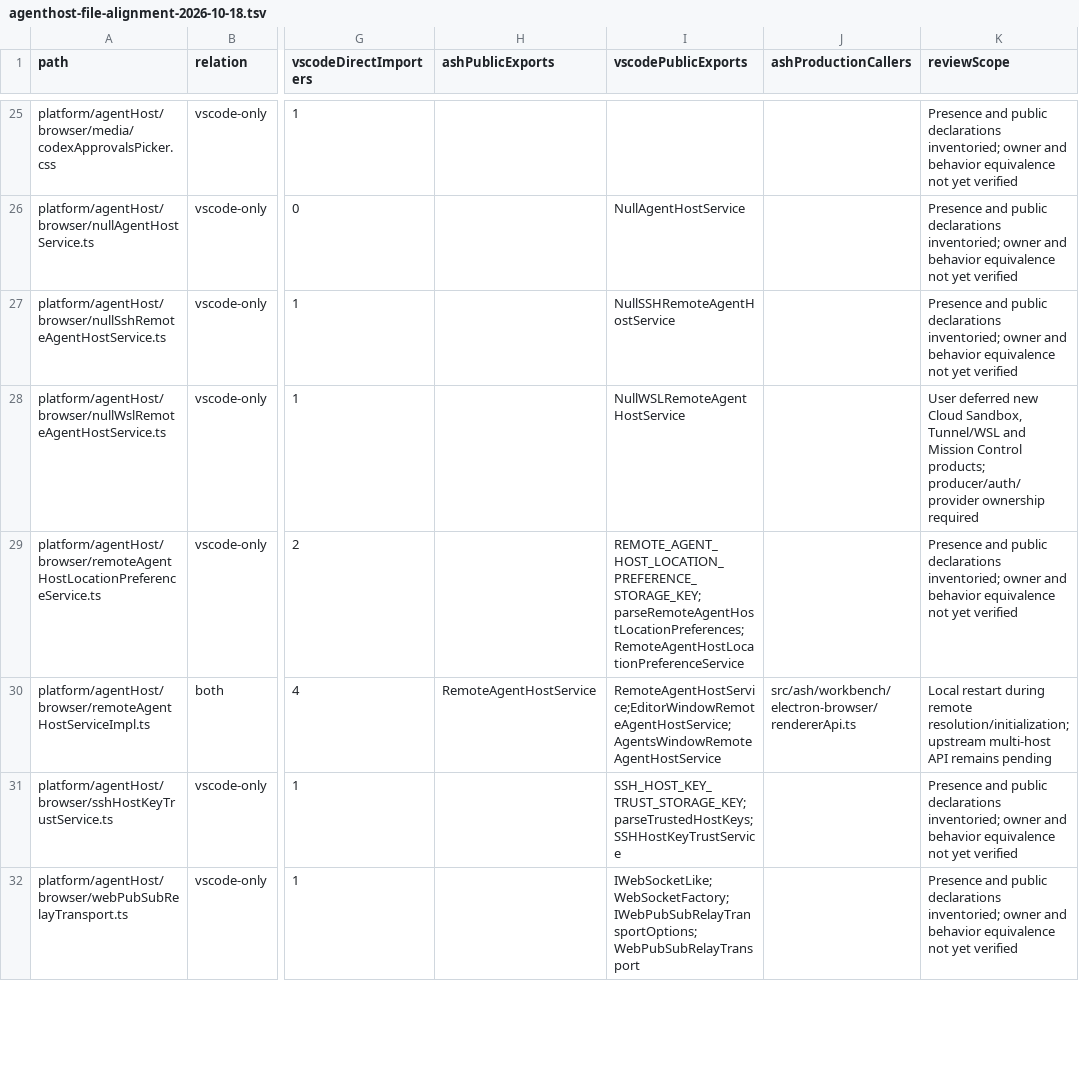
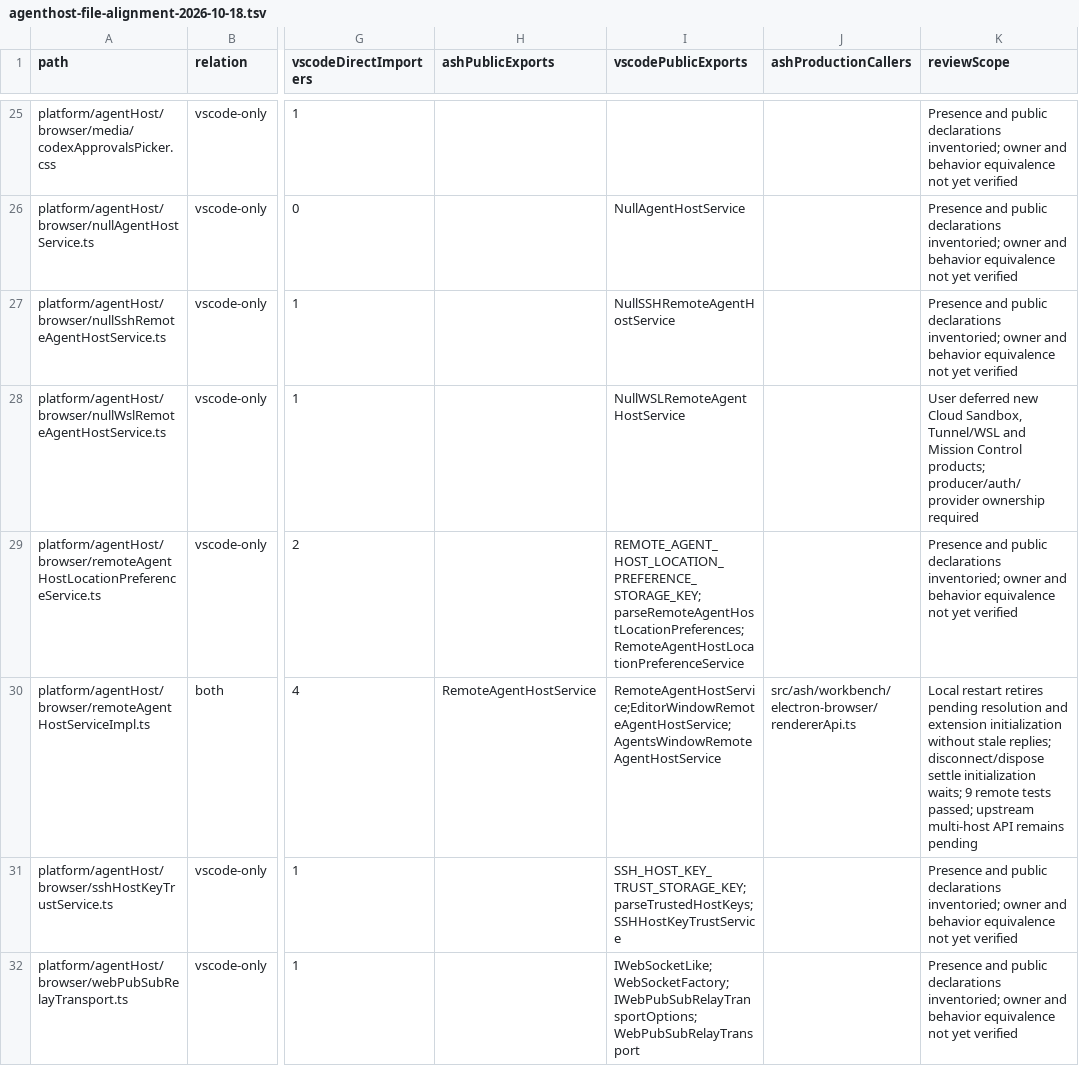
Before and after one commit to chogng/ash, a TSV file: docs/research/agenthost-file-alignment-2026-10-18.tsv, drawn as a sheet; only a part is shown, gaps mark what is left out; the diff covers the shown part only; the diff names each change by its address in the sheet, - before the commit and + after, or states it on an @@ line.

Commit message:
fix(agenthost): retire stale connection work safely
## Why

Connection changes could leave asynchronous initialization, file reads, searches, and Session hydration publishing results or sending cleanup through a replacement connection. This change closes those lifecycle gaps within the existing owners.

## What changed

Retire Remote initialization and file resource work when their connection closes, reject stale search results and cancellation handles, and release a failed Session creation lease so the same durable creation can retry. Move file API contracts out of generated protocol types and record the completed slices in the AgentHost TODO.

## Testing

- Focused `pnpm test:unit` runs passed for Remote initialization (83 tests), file and architecture checks (68 tests), text file services (97 tests), file search (38 tests), and Session creation (142 tests).
- Renderer typecheck passed for 4,213 files; `pnpm build:web` passed.
- `just fmt` passed for the 15 selected files; `just commit-check origin/main` passed.
- Real cross-platform acceptance was not run.

```diff
--- a/docs/research/agenthost-file-alignment-2026-10-18.tsv
+++ b/docs/research/agenthost-file-alignment-2026-10-18.tsv
-K30 (reviewScope): Local restart during remote resolution/initialization; upstream multi-host…
+K30 (reviewScope): Local restart retires pending resolution and extension initialization without stale replies; disconnect/dispose settle initialization waits; 9 remote tests passed; upstream multi-host…
```
Also changed, not shown: 2 edited cells elsewhere in this file, 14 other files.
